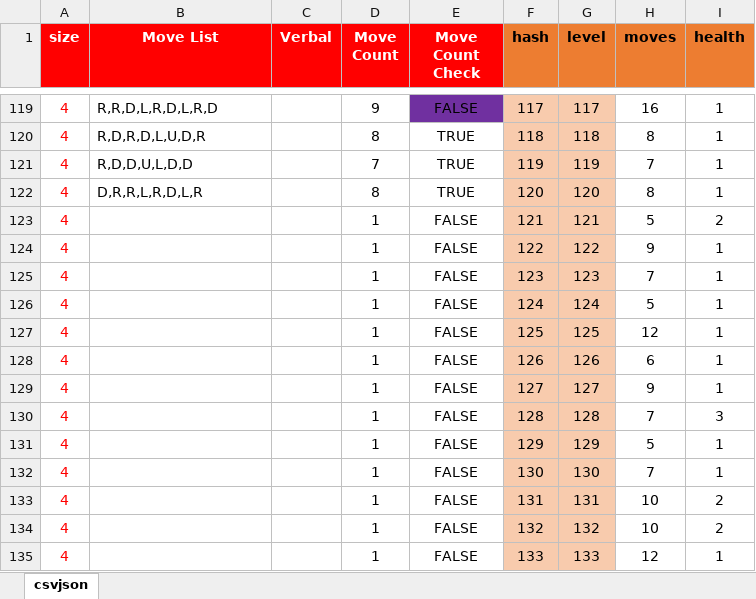
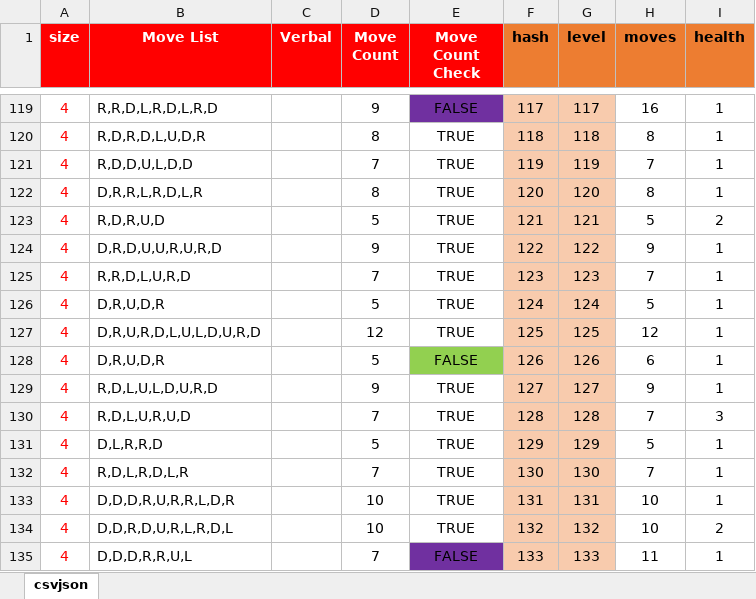
Before and after one commit to emchar1/PUZLBoy, an Excel workbook: JSON/Levels14MoveList.xlsx, sheet csvjson, drawn as a sheet; only a part is shown, gaps mark what is left out; values as stored, in another font and other column widths than the file's, no borders; the diff covers the shown part only; the diff names each change by its address in the sheet, - before the commit and + after, or states it on an @@ line.

Commit message:
Update MovesList.

```diff
--- a/JSON/Levels14MoveList.xlsx (sheet csvjson)
+++ b/JSON/Levels14MoveList.xlsx (sheet csvjson)
-B123 (Move List): (empty)
+B123 (Move List): R,D,R,U,D
-D123 (Move Count): 1
+D123 (Move Count): 5
-E123:E127 (Move Count Check): FALSE
+E123:E127 (Move Count Check): TRUE
-B124 (Move List): (empty)
+B124 (Move List): D,R,D,U,U,R,U,R,D
-D124 (Move Count): 1
+D124 (Move Count): 9
-B125 (Move List): (empty)
+B125 (Move List): R,R,D,L,U,R,D
-D125 (Move Count): 1
+D125 (Move Count): 7
-B126 (Move List): (empty)
+B126 (Move List): D,R,U,D,R
-D126 (Move Count): 1
+D126 (Move Count): 5
-B127 (Move List): (empty)
+B127 (Move List): D,R,U,R,D,L,U,L,D,U,R,D
-D127 (Move Count): 1
+D127 (Move Count): 12
-B128 (Move List): (empty)
+B128 (Move List): D,R,U,D,R
-D128 (Move Count): 1
+D128 (Move Count): 5
-E128 fill: none
+E128 fill: #92D050
-B129 (Move List): (empty)
+B129 (Move List): R,D,L,U,L,D,U,R,D
-D129 (Move Count): 1
+D129 (Move Count): 9
-E129:E134 (Move Count Check): FALSE
+E129:E134 (Move Count Check): TRUE
-B130 (Move List): (empty)
+B130 (Move List): R,D,L,U,R,U,D
-D130 (Move Count): 1
+D130 (Move Count): 7
-B131 (Move List): (empty)
+B131 (Move List): D,L,R,R,D
-D131 (Move Count): 1
+D131 (Move Count): 5
-B132 (Move List): (empty)
+B132 (Move List): R,D,L,R,D,L,R
-D132 (Move Count): 1
+D132 (Move Count): 7
-B133 (Move List): (empty)
+B133 (Move List): D,D,D,R,U,R,R,L,D,R
-D133:D134 (Move Count): 1
+D133:D134 (Move Count): 10
-I133 (health): 2
+I133 (health): 1
-B134 (Move List): (empty)
+B134 (Move List): D,D,R,D,U,R,L,R,D,L
-B135 (Move List): (empty)
+B135 (Move List): D,D,D,R,R,U,L
-D135 (Move Count): 1
+D135 (Move Count): 7
-E135 fill: none
+E135 fill: #7030A0
-H135 (moves): 12
+H135 (moves): 11
```
Also changed, not shown: 1 added row, 8 edited cells and cell formats elsewhere in this sheet, 1 other file.
